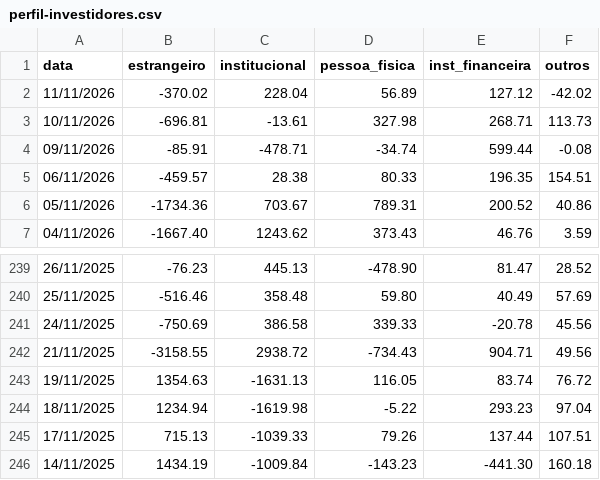
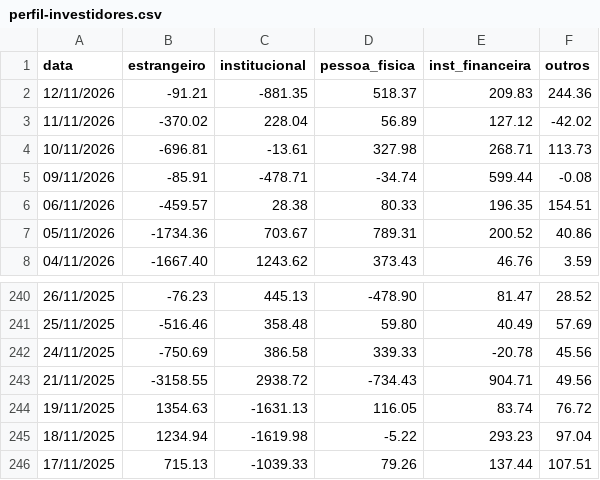
Before and after one commit to flowtradelab/flow, a CSV file: perfil-investidores/perfil-investidores.csv, drawn as a sheet; only a part is shown, gaps mark what is left out.

```diff
--- a/perfil-investidores/perfil-investidores.csv
+++ b/perfil-investidores/perfil-investidores.csv
@@ -1,2 +1,3 @@
 data,estrangeiro,institucional,pessoa_fisica,inst_financeira,outros
+12/11/2026,-91.21,-881.35,518.37,209.83,244.36
 11/11/2026,-370.02,228.04,56.89,127.12,-42.02
@@ -245,2 +246 @@ data,estrangeiro,institucional,pessoa_fisica,inst_financeira,outros
 17/11/2025,715.13,-1039.33,79.26,137.44,107.51
-14/11/2025,1434.19,-1009.84,-143.23,-441.30,160.18
```
